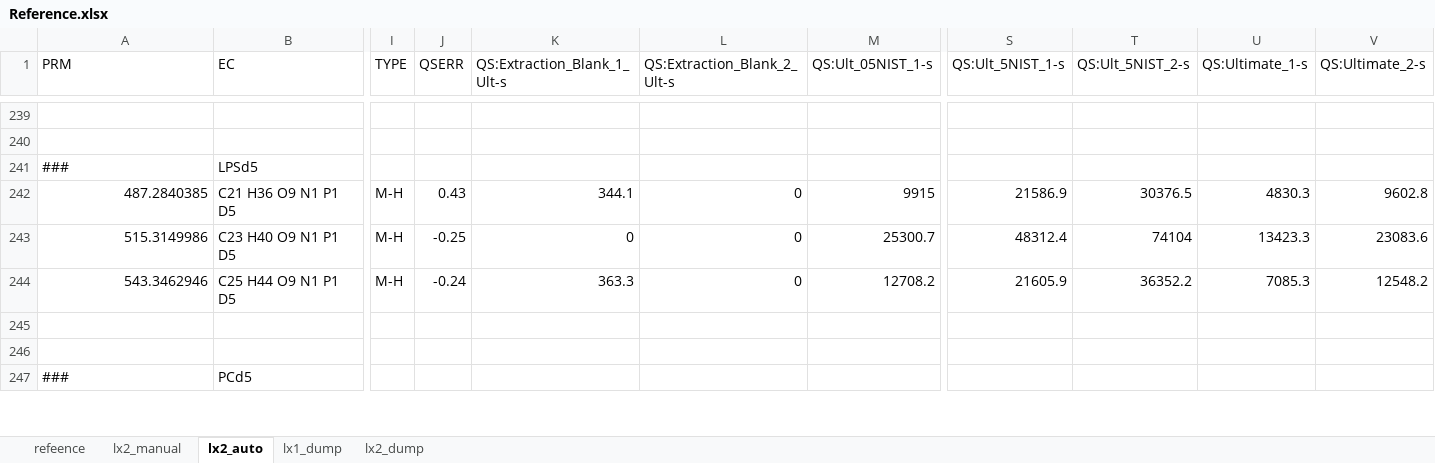
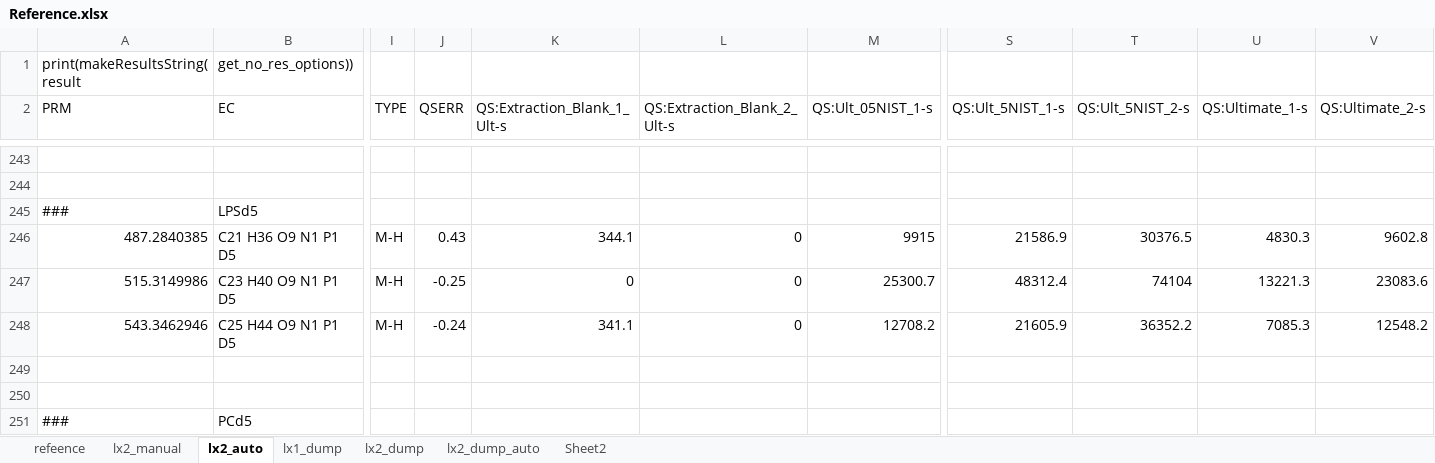
Before and after one commit to lifs-tools/lipidxplorer, an Excel workbook: test_resources/t_sim/reference/Reference.xlsx, sheet lx2_auto, drawn as a sheet; only a part is shown, gaps mark what is left out; values as stored, in another font and other column widths than the file's, no borders; addresses are those after the commit; rows hold the shown columns only; the diff covers the shown part only; the diff names each change by its address in the sheet, - before the commit and + after, or states it on an @@ line.

```diff
--- a/test_resources/t_sim/reference/Reference.xlsx (sheet lx2_auto)
+++ b/test_resources/t_sim/reference/Reference.xlsx (sheet lx2_auto)
+sheet tab: lx2_dump_auto
+sheet tab: Sheet2
+row 1: print(makeResultsString(result | get_no_res_options))
-U247 (QS:Ultimate_1-s): 13423.3
+U247 (QS:Ultimate_1-s): 13221.3
-K248 (QS:Extraction_Blank_1_Ult-s): 363.3
+K248 (QS:Extraction_Blank_1_Ult-s): 341.1
```
Also changed, not shown: 4 added rows, 1 removed row and 62 edited cells elsewhere in this sheet, sheet lx1_dump, sheet refeence.
